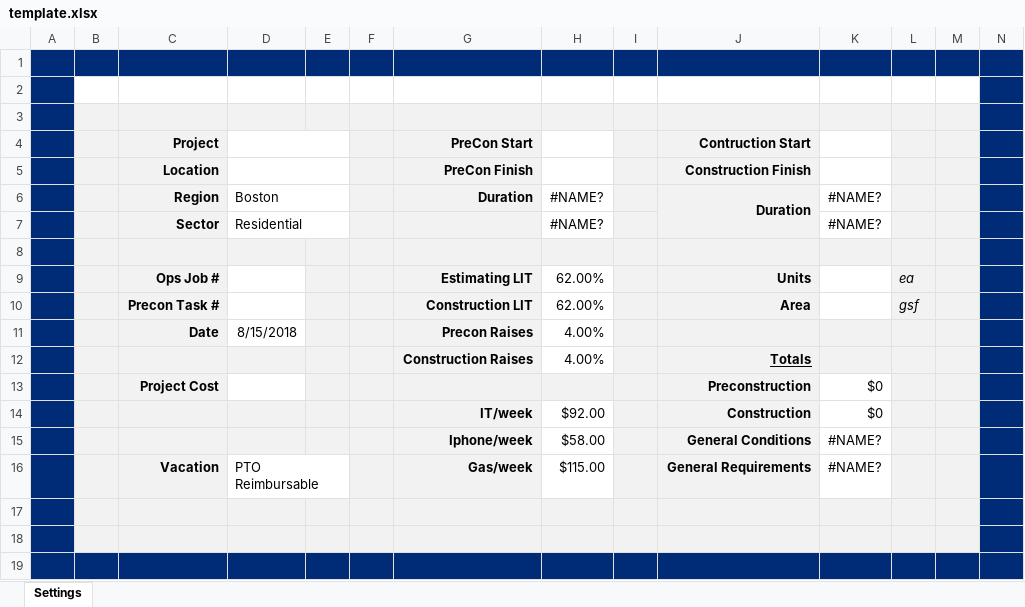
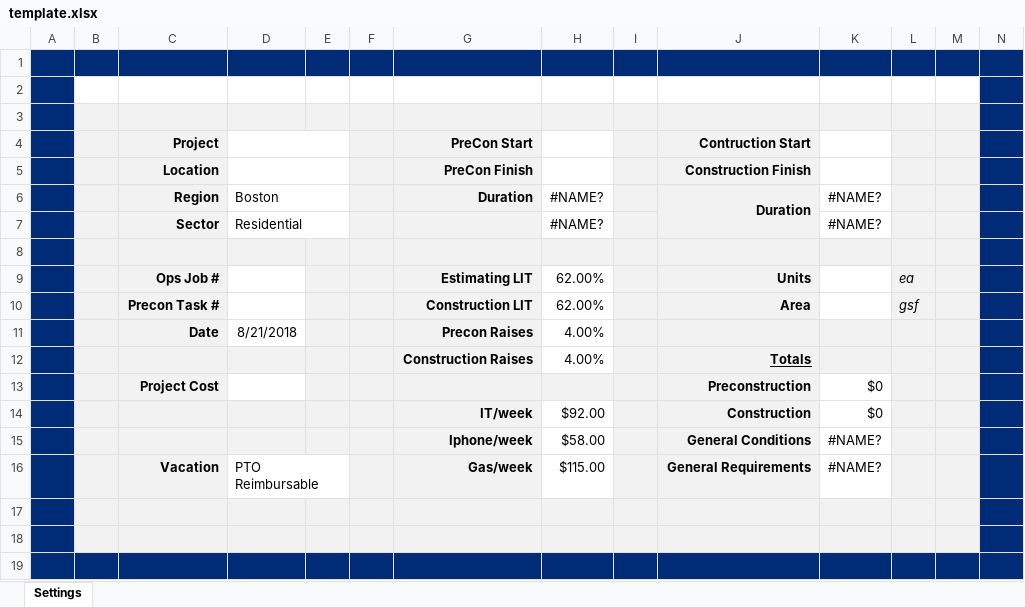
Before and after one commit to cajoku/GCGRrepo, an Excel workbook: template.xlsx, sheet Settings, drawn as a sheet; values as stored, in another font and other column widths than the file's, no borders; charts and pictures and conditional formats not drawn; the diff names each change by its address in the sheet, - before the commit and + after, or states it on an @@ line.

Commit message:
fixed major issues in code & template

```diff
--- a/template.xlsx (sheet Settings)
+++ b/template.xlsx (sheet Settings)
-D11: 8/15/2018
+D11: 8/21/2018
```
Also changed, not shown: charts or pictures, code.xlsm, 33 other files.
